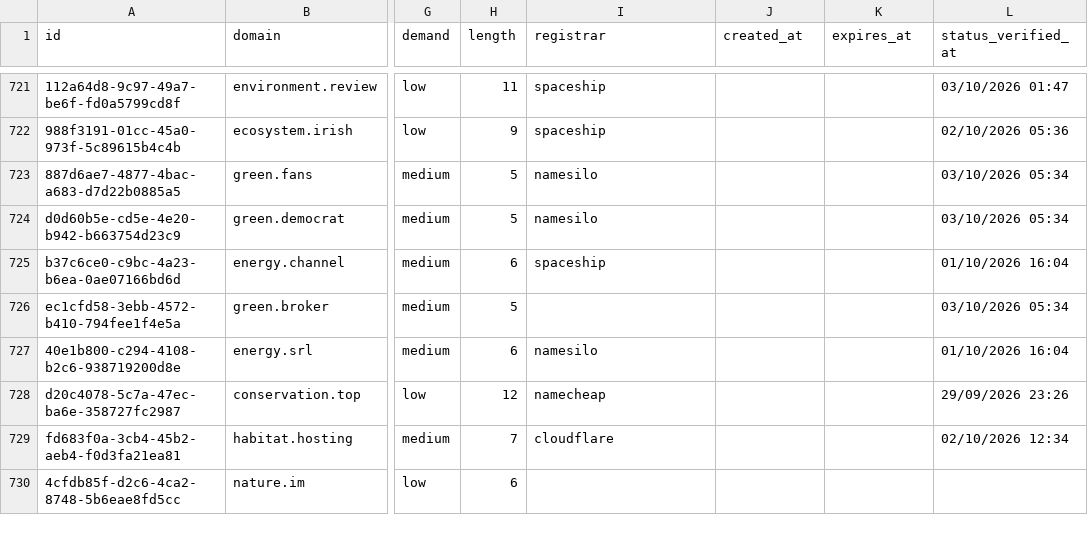
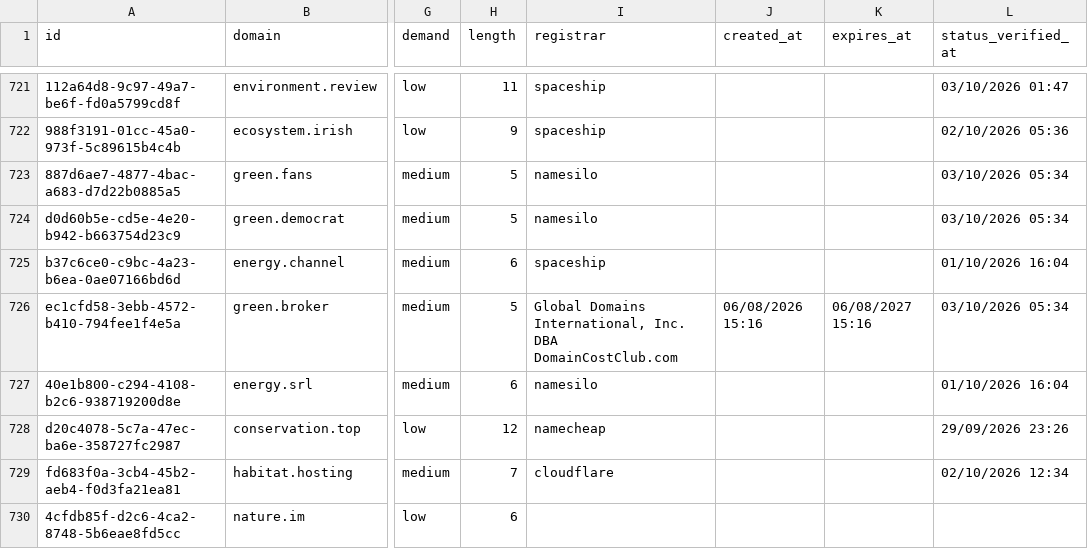
Before and after one commit to UniqueDomains/environment-oneword-domains, a CSV file: environment.csv, drawn as a sheet; only a part is shown, gaps mark what is left out; the diff names each change by its address in the sheet, - before the commit and + after, or states it on an @@ line.

Commit message:
Domains update

```diff
--- a/environment.csv
+++ b/environment.csv
-I726 (registrar): (empty)
+I726 (registrar): Global Domains International, Inc. DBA DomainCostClub.com
-J726 (created_at): (empty)
+J726 (created_at): 06/08/2026 15:16
-K726 (expires_at): (empty)
+K726 (expires_at): 06/08/2027 15:16
```
Also changed, not shown: 4 other files.
